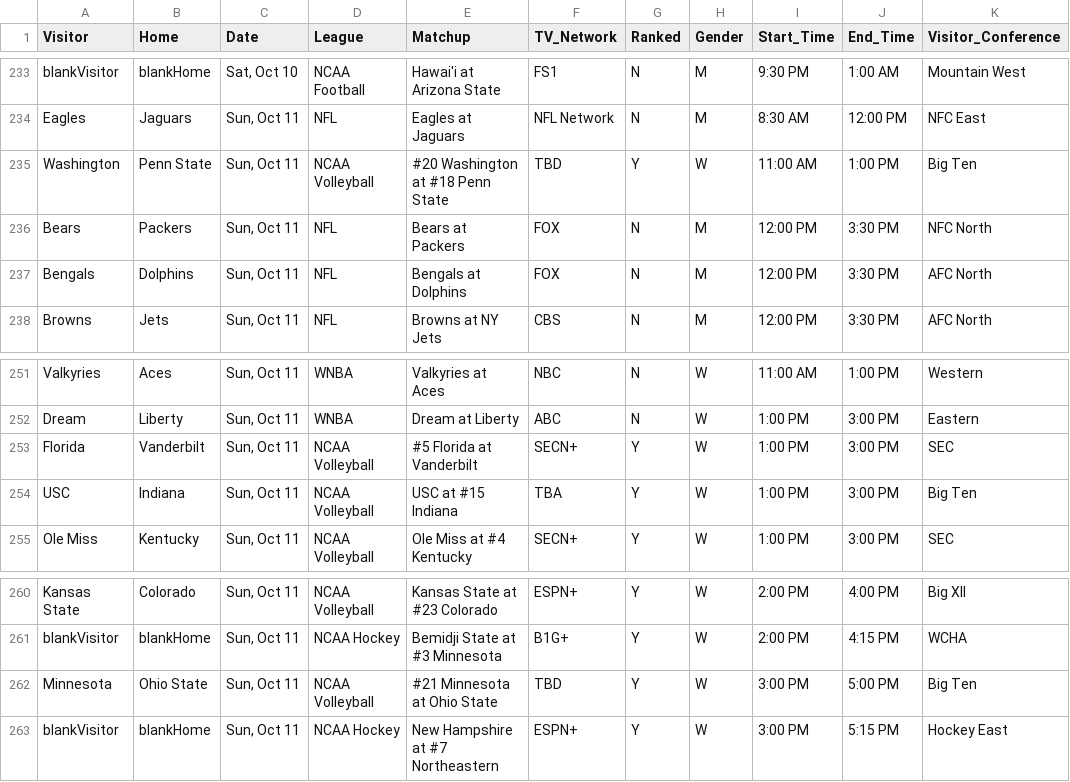
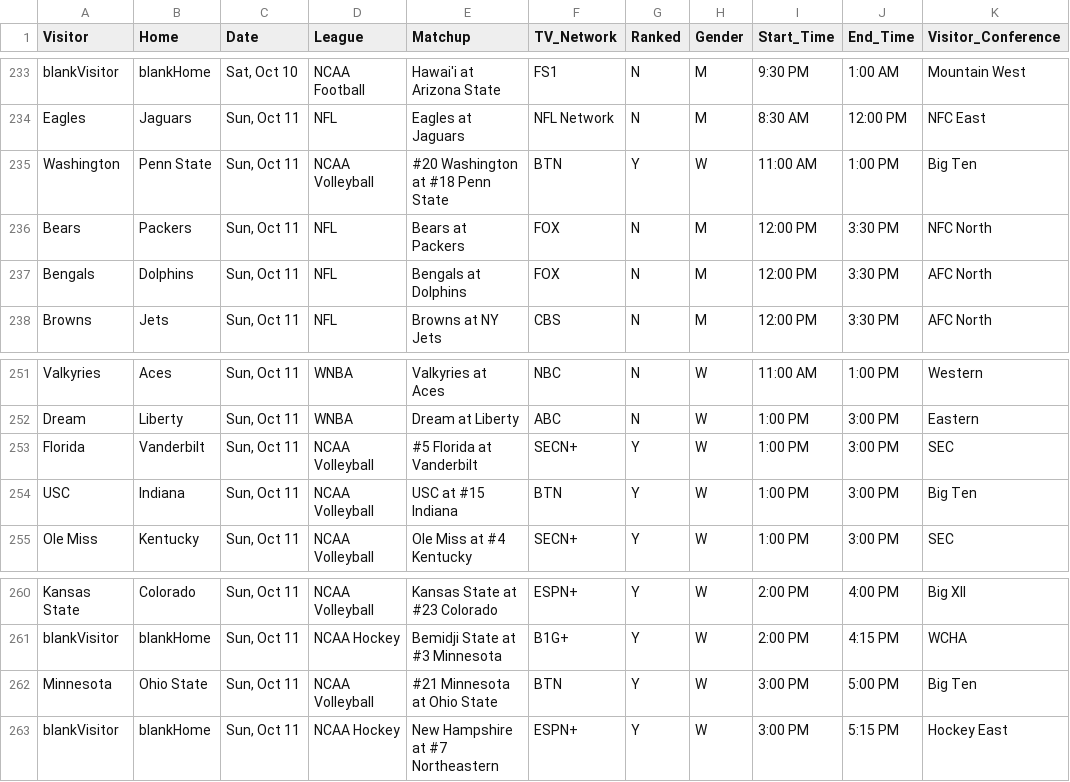
Before and after one commit to matthewkilleen0830/Sports-Viewing-Schedule, a CSV file: currentWeek/weekFull.csv, drawn as a sheet; only a part is shown, gaps mark what is left out; the diff covers the shown part only; the diff names each change by its address in the sheet, - before the commit and + after, or states it on an @@ line.

```diff
--- a/currentWeek/weekFull.csv
+++ b/currentWeek/weekFull.csv
-F235 (TV_Network): TBD
+F235 (TV_Network): BTN
-F254 (TV_Network): TBA
+F254 (TV_Network): BTN
-F262 (TV_Network): TBD
+F262 (TV_Network): BTN
```
Also changed, not shown: 7 edited cells elsewhere in this file.
